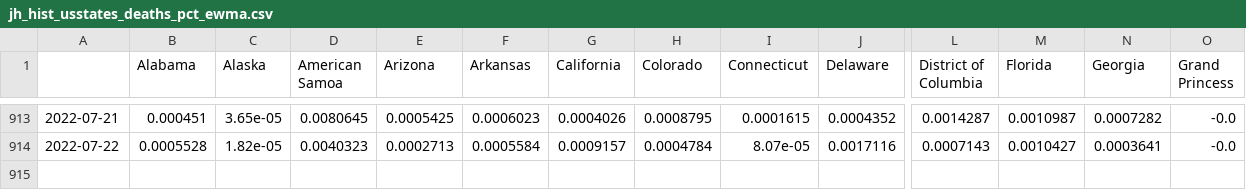
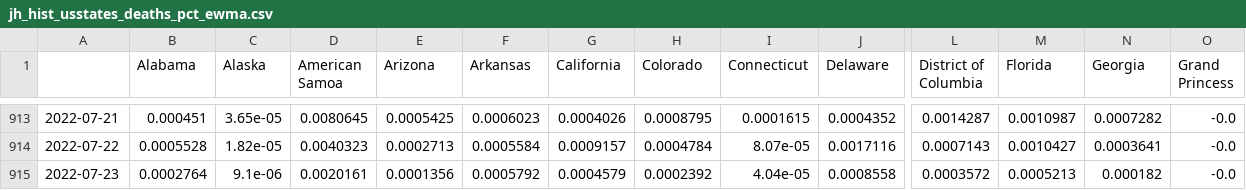
Before and after one commit to BrianLDev/Covid19_Analytics, a CSV file: Datasets/JH/jh_hist_usstates_deaths_pct_ewma.csv, drawn as a sheet; only a part is shown, gaps mark what is left out; rows hold the shown columns only; the diff names each change by its address in the sheet, - before the commit and + after, or states it on an @@ line.

```diff
--- a/Datasets/JH/jh_hist_usstates_deaths_pct_ewma.csv
+++ b/Datasets/JH/jh_hist_usstates_deaths_pct_ewma.csv
+row 915: 2022-07-23 | 0.0002764 | 9.1e-06 | 0.0020161 | 0.0001356 | 0.0005792 | 0.0004579 | 0.0002392 | 4.04e-05 | 0.0008558 | 0.0003572 | 0.0005213 | 0.000182 | -0.0
```
Also changed, not shown: Datasets/JH/jh_hist_countries_cases.csv, Datasets/JH/jh_hist_countries_deaths.csv, 18 other files.
